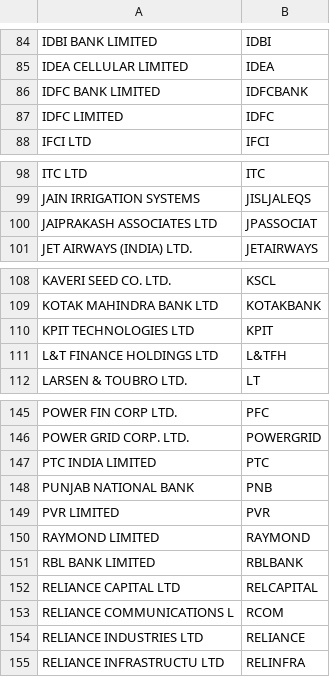
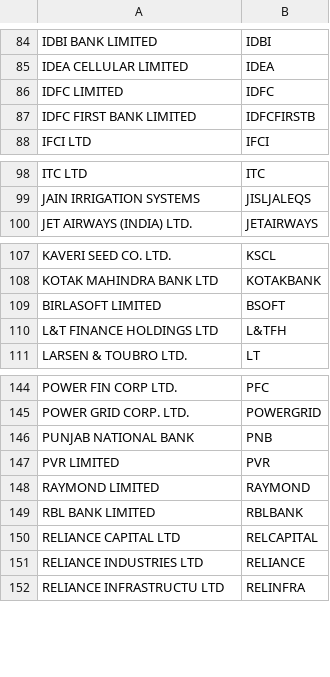
Before and after one commit to omarrohit20/rohit, a CSV file: src/data-import/nselist/ind_niftyfuturelist.csv, drawn as a sheet; only a part is shown, gaps mark what is left out; removed rows and columns are numbered as before the commit, all else as after; the diff covers the shown part only; the diff names each change by its address in the sheet, - before the commit and + after, or states it on an @@ line.

```diff
--- a/src/data-import/nselist/ind_niftyfuturelist.csv
+++ b/src/data-import/nselist/ind_niftyfuturelist.csv
-row 86: IDFC BANK LIMITED | IDFCBANK
+row 87: IDFC FIRST BANK LIMITED | IDFCFIRSTB
-row 100: JAIPRAKASH ASSOCIATES LTD | JPASSOCIAT
-row 110: KPIT TECHNOLOGIES LTD | KPIT
+row 109: BIRLASOFT LIMITED | BSOFT
-row 147: PTC INDIA LIMITED | PTC
-row 153: RELIANCE COMMUNICATIONS L | RCOM
```
Also changed, not shown: 1 removed row elsewhere in this file, 2 other files.
